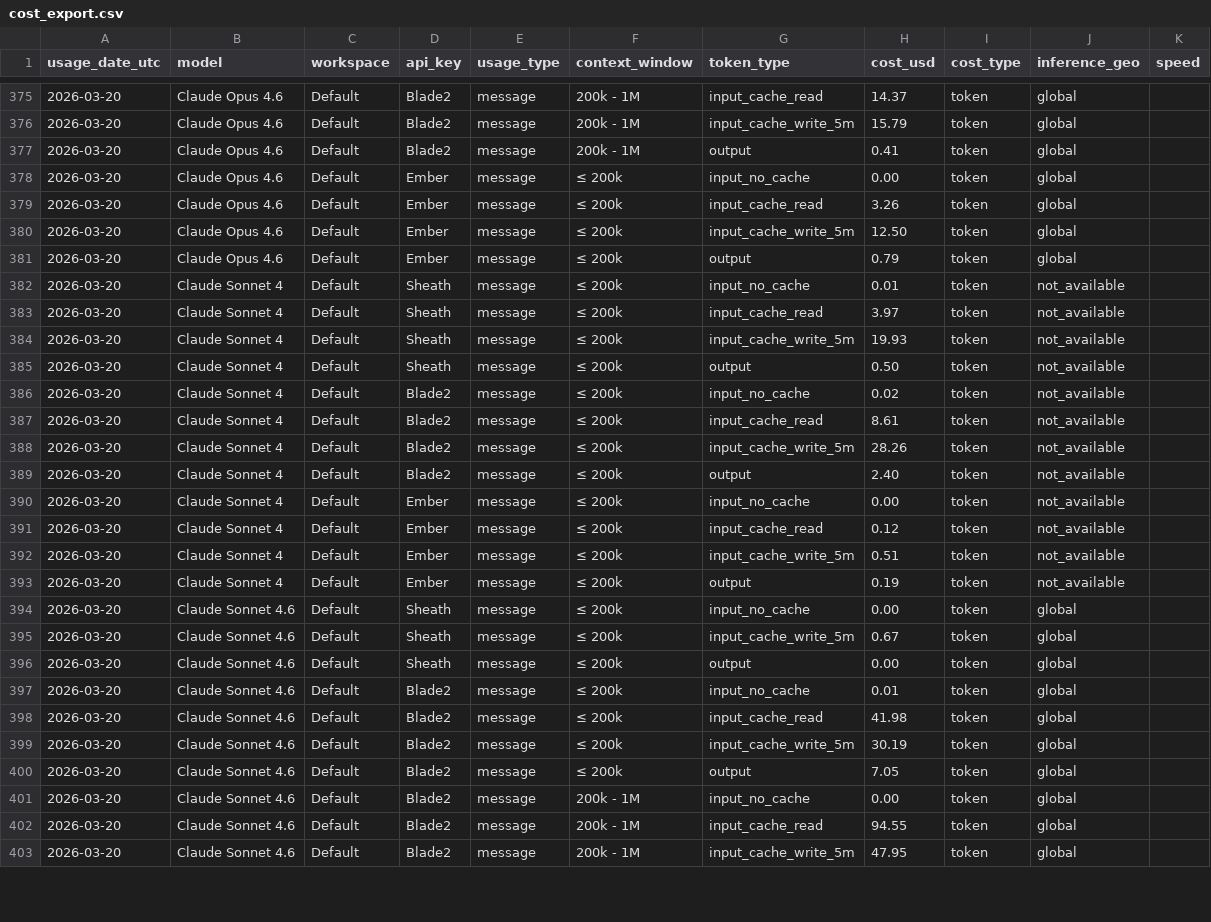
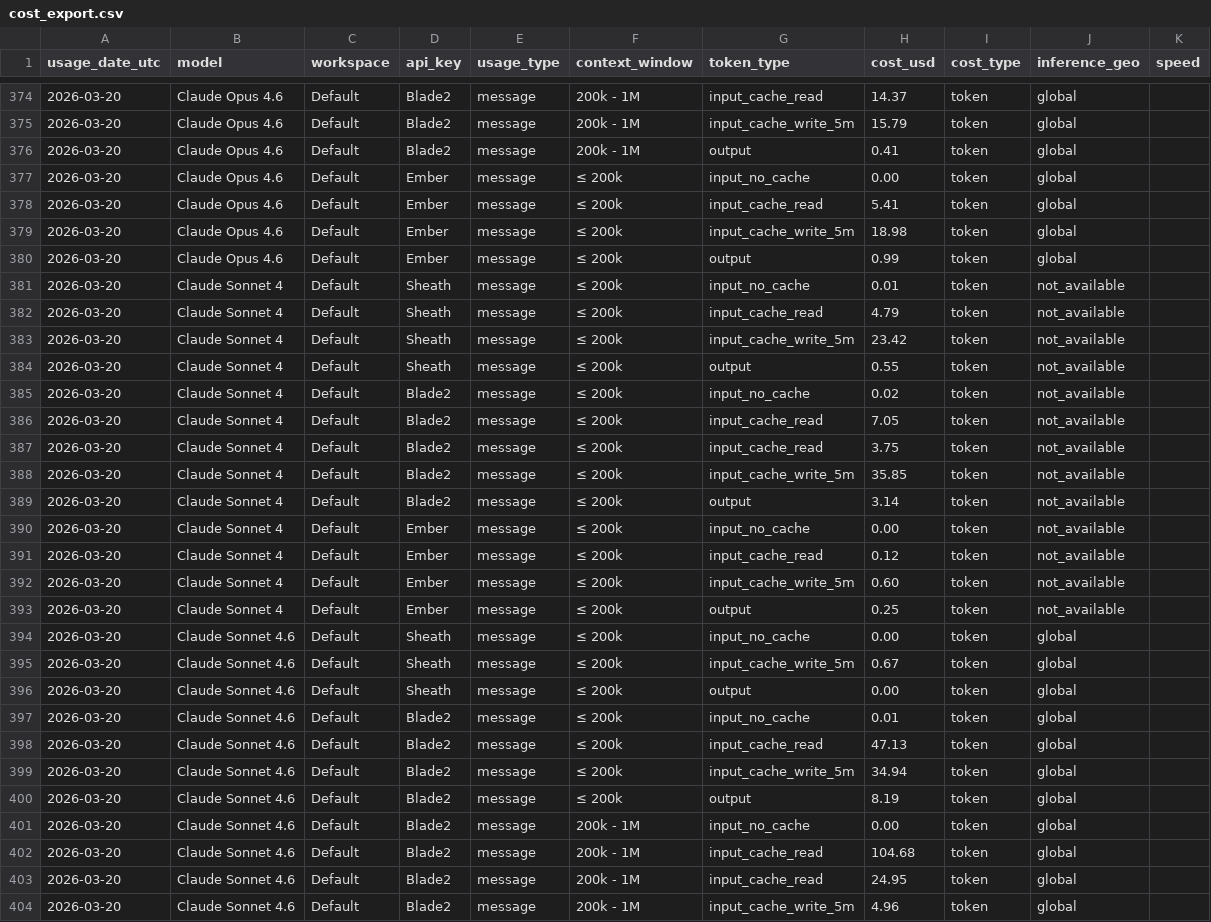
Before and after one commit to VikingSam/token-dashboard, a CSV file: cost_export.csv, drawn as a sheet; only a part is shown, gaps mark what is left out; the diff covers the shown part only.

Commit message:
Token dashboard update 2026-03-20T23:07:04Z

```diff
--- a/cost_export.csv
+++ b/cost_export.csv
@@ -378,17 +377,18 @@ usage_date_utc,model,workspace,api_key,usage_type,context_window,token_type,cost
 2026-03-20,Claude Opus 4.6,Default,Ember,message,≤ 200k,input_no_cache,0.00,token,global,
-2026-03-20,Claude Opus 4.6,Default,Ember,message,≤ 200k,input_cache_read,3.26,token,global,
-2026-03-20,Claude Opus 4.6,Default,Ember,message,≤ 200k,input_cache_write_5m,12.50,token,global,
-2026-03-20,Claude Opus 4.6,Default,Ember,message,≤ 200k,output,0.79,token,global,
+2026-03-20,Claude Opus 4.6,Default,Ember,message,≤ 200k,input_cache_read,5.41,token,global,
+2026-03-20,Claude Opus 4.6,Default,Ember,message,≤ 200k,input_cache_write_5m,18.98,token,global,
+2026-03-20,Claude Opus 4.6,Default,Ember,message,≤ 200k,output,0.99,token,global,
 2026-03-20,Claude Sonnet 4,Default,Sheath,message,≤ 200k,input_no_cache,0.01,token,not_available,
-2026-03-20,Claude Sonnet 4,Default,Sheath,message,≤ 200k,input_cache_read,3.97,token,not_available,
-2026-03-20,Claude Sonnet 4,Default,Sheath,message,≤ 200k,input_cache_write_5m,19.93,token,not_available,
-2026-03-20,Claude Sonnet 4,Default,Sheath,message,≤ 200k,output,0.50,token,not_available,
+2026-03-20,Claude Sonnet 4,Default,Sheath,message,≤ 200k,input_cache_read,4.79,token,not_available,
+2026-03-20,Claude Sonnet 4,Default,Sheath,message,≤ 200k,input_cache_write_5m,23.42,token,not_available,
+2026-03-20,Claude Sonnet 4,Default,Sheath,message,≤ 200k,output,0.55,token,not_available,
 2026-03-20,Claude Sonnet 4,Default,Blade2,message,≤ 200k,input_no_cache,0.02,token,not_available,
-2026-03-20,Claude Sonnet 4,Default,Blade2,message,≤ 200k,input_cache_read,8.61,token,not_available,
-2026-03-20,Claude Sonnet 4,Default,Blade2,message,≤ 200k,input_cache_write_5m,28.26,token,not_available,
-2026-03-20,Claude Sonnet 4,Default,Blade2,message,≤ 200k,output,2.40,token,not_available,
+2026-03-20,Claude Sonnet 4,Default,Blade2,message,≤ 200k,input_cache_read,7.05,token,not_available,
+2026-03-20,Claude Sonnet 4,Default,Blade2,message,≤ 200k,input_cache_read,3.75,token,not_available,
+2026-03-20,Claude Sonnet 4,Default,Blade2,message,≤ 200k,input_cache_write_5m,35.85,token,not_available,
+2026-03-20,Claude Sonnet 4,Default,Blade2,message,≤ 200k,output,3.14,token,not_available,
 2026-03-20,Claude Sonnet 4,Default,Ember,message,≤ 200k,input_no_cache,0.00,token,not_available,
 2026-03-20,Claude Sonnet 4,Default,Ember,message,≤ 200k,input_cache_read,0.12,token,not_available,
-2026-03-20,Claude Sonnet 4,Default,Ember,message,≤ 200k,input_cache_write_5m,0.51,token,not_available,
-2026-03-20,Claude Sonnet 4,Default,Ember,message,≤ 200k,output,0.19,token,not_available,
+2026-03-20,Claude Sonnet 4,Default,Ember,message,≤ 200k,input_cache_write_5m,0.60,token,not_available,
+2026-03-20,Claude Sonnet 4,Default,Ember,message,≤ 200k,output,0.25,token,not_available,
 2026-03-20,Claude Sonnet 4.6,Default,Sheath,message,≤ 200k,input_no_cache,0.00,token,global,
@@ -397,7 +397,8 @@ usage_date_utc,model,workspace,api_key,usage_type,context_window,token_type,cost
 2026-03-20,Claude Sonnet 4.6,Default,Blade2,message,≤ 200k,input_no_cache,0.01,token,global,
-2026-03-20,Claude Sonnet 4.6,Default,Blade2,message,≤ 200k,input_cache_read,41.98,token,global,
-2026-03-20,Claude Sonnet 4.6,Default,Blade2,message,≤ 200k,input_cache_write_5m,30.19,token,global,
-2026-03-20,Claude Sonnet 4.6,Default,Blade2,message,≤ 200k,output,7.05,token,global,
+2026-03-20,Claude Sonnet 4.6,Default,Blade2,message,≤ 200k,input_cache_read,47.13,token,global,
+2026-03-20,Claude Sonnet 4.6,Default,Blade2,message,≤ 200k,input_cache_write_5m,34.94,token,global,
+2026-03-20,Claude Sonnet 4.6,Default,Blade2,message,≤ 200k,output,8.19,token,global,
 2026-03-20,Claude Sonnet 4.6,Default,Blade2,message,200k - 1M,input_no_cache,0.00,token,global,
-2026-03-20,Claude Sonnet 4.6,Default,Blade2,message,200k - 1M,input_cache_read,94.55,token,global,
-2026-03-20,Claude Sonnet 4.6,Default,Blade2,message,200k - 1M,input_cache_write_5m,47.95,token,global,
+2026-03-20,Claude Sonnet 4.6,Default,Blade2,message,200k - 1M,input_cache_read,104.68,token,global,
+2026-03-20,Claude Sonnet 4.6,Default,Blade2,message,200k - 1M,input_cache_read,24.95,token,global,
+2026-03-20,Claude Sonnet 4.6,Default,Blade2,message,200k - 1M,input_cache_write_5m,4.96,token,global,
```
Also changed, not shown: 1 added row, 2 removed rows and 25 edited cells elsewhere in this file, 1 other file.
